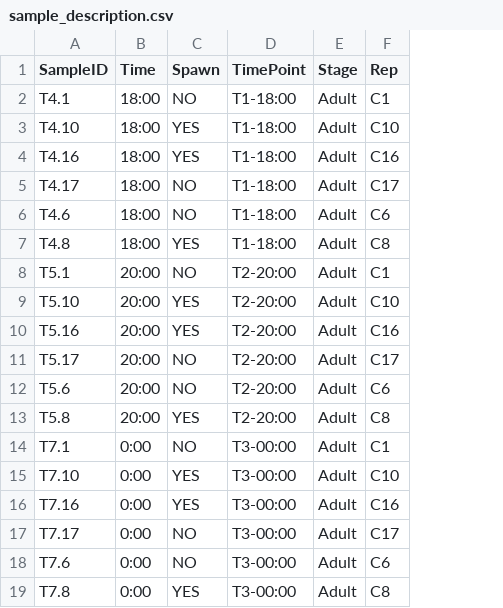
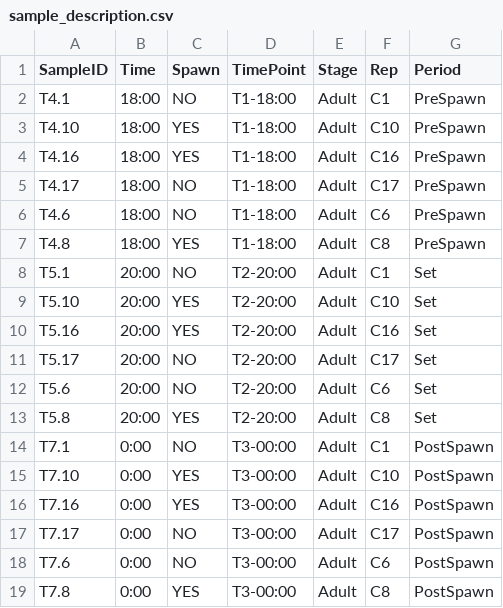
Before and after one commit to hputnam/Mcap_Spawning, a CSV file: RAnalysis/Data/sample_description.csv, drawn as a sheet; the diff names each change by its address in the sheet, - before the commit and + after, or states it on an @@ line.

```diff
--- a/RAnalysis/Data/sample_description.csv
+++ b/RAnalysis/Data/sample_description.csv
+column G (Period), rows 2-19: PreSpawn | PreSpawn | PreSpawn | PreSpawn | PreSpawn | PreSpawn | Set | Set | Set | Set | Set | Set | PostSpawn | PostSpawn | PostSpawn | PostSpawn | PostSpawn | PostSpawn
```
Also changed, not shown: 44 other files.
